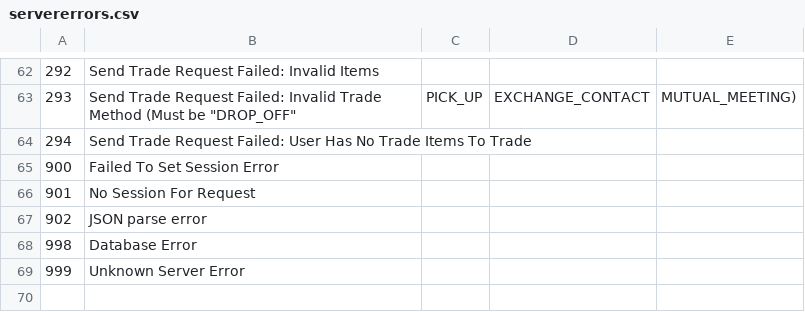
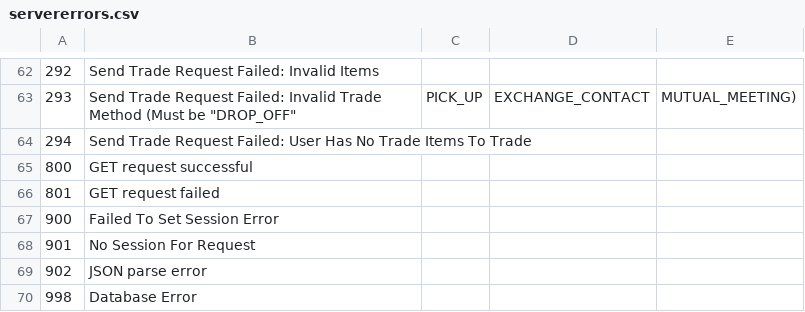
Before and after one commit to taylorcressy/TradeRoomService, a CSV file: src/main/resources/csv/servererrors.csv, drawn as a sheet; only a part is shown, gaps mark what is left out; the shorter side is filled out with more unchanged rows; the diff names each change by its address in the sheet, - before the commit and + after, or states it on an @@ line.

```diff
--- a/src/main/resources/csv/servererrors.csv
+++ b/src/main/resources/csv/servererrors.csv
+row 65: 800 | GET request successful
+row 66: 801 | GET request failed
```
Also changed, not shown: 20 other files.
